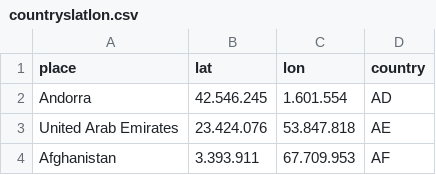
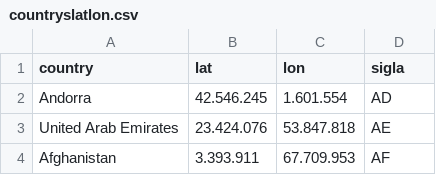
Before and after one commit to alanlyra/Trabalho-InfoVis, a CSV file: json-csv/countryslatlon.csv, drawn as a sheet; only a part is shown; the diff names each change by its address in the sheet, - before the commit and + after, or states it on an @@ line.

Commit message:
All countries Json - Array e Hash
All countries Json - Array e Hash

```diff
--- a/json-csv/countryslatlon.csv
+++ b/json-csv/countryslatlon.csv
-A1: place
+A1: country
-D1: country
+D1: sigla
```
Also changed, not shown: 2 other files.
